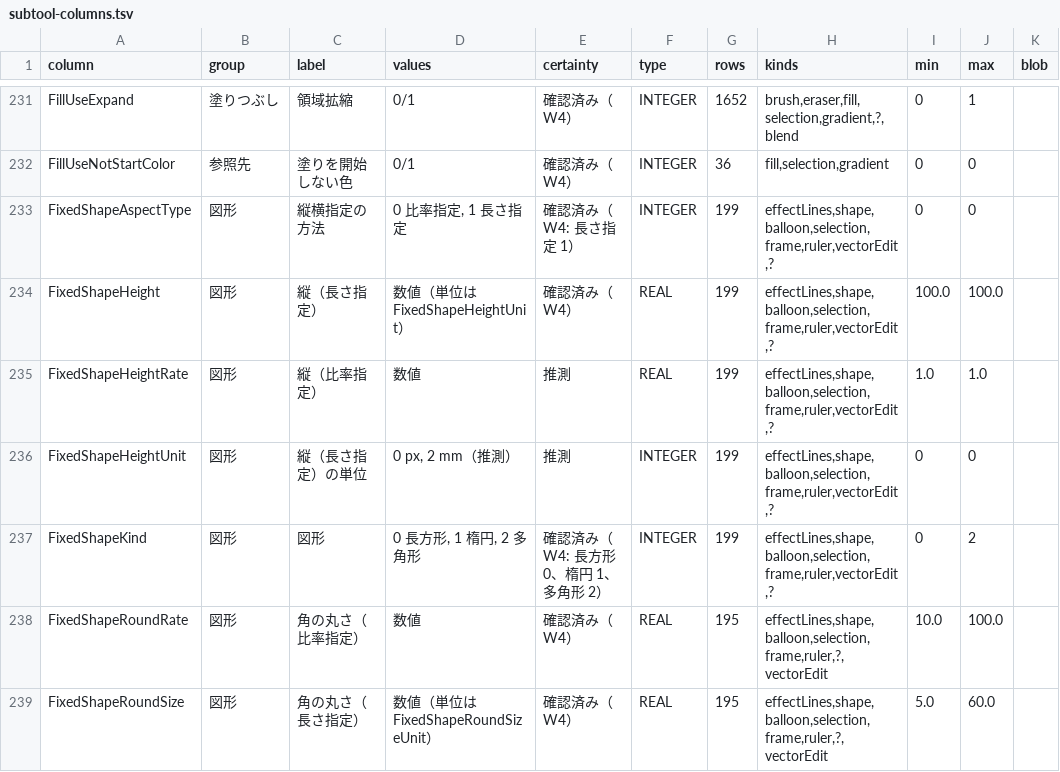
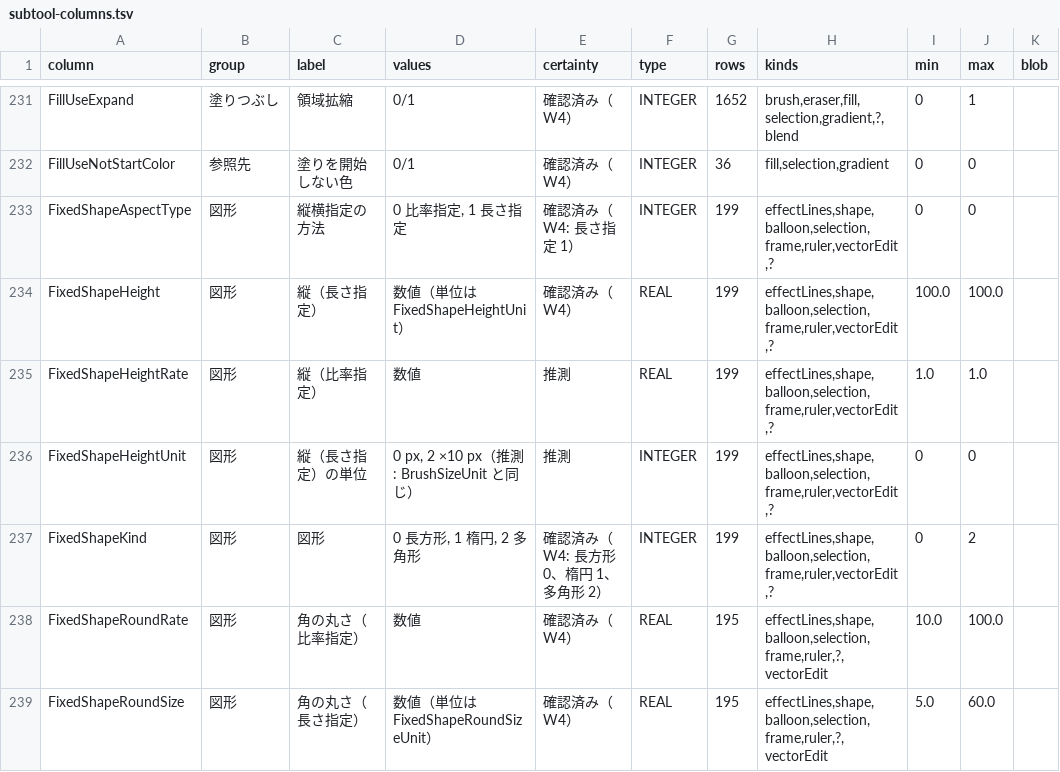
Before and after one commit to nanikasheila/CLIP_STUDIO_PAINT_Format, a TSV file: docs/assets/spec/subtool-columns.tsv, drawn as a sheet; only a part is shown, gaps mark what is left out; the diff covers the shown part only.

```diff
--- a/docs/assets/spec/subtool-columns.tsv
+++ b/docs/assets/spec/subtool-columns.tsv
@@ -235,3 +235,3 @@ FixedShapeHeight	図形	縦（長さ指定）	数値（単位は FixedShapeHeigh
 FixedShapeHeightRate	図形	縦（比率指定）	数値	推測	REAL	199	effectLines,shape,balloon,selection,frame,ruler,vectorEdit,?	1.0	1.0	
-FixedShapeHeightUnit	図形	縦（長さ指定）の単位	0 px, 2 mm（推測）	推測	INTEGER	199	effectLines,shape,balloon,selection,frame,ruler,vectorEdit,?	0	0	
+FixedShapeHeightUnit	図形	縦（長さ指定）の単位	0 px, 2 ×10 px（推測: BrushSizeUnit と同じ）	推測	INTEGER	199	effectLines,shape,balloon,selection,frame,ruler,vectorEdit,?	0	0	
 FixedShapeKind	図形	図形	0 長方形, 1 楕円, 2 多角形	確認済み（W4: 長方形 0、楕円 1、多角形 2）	INTEGER	199	effectLines,shape,balloon,selection,frame,ruler,vectorEdit,?	0	2	
```
Also changed, not shown: 30 edited cells elsewhere in this file, 3 other files.
